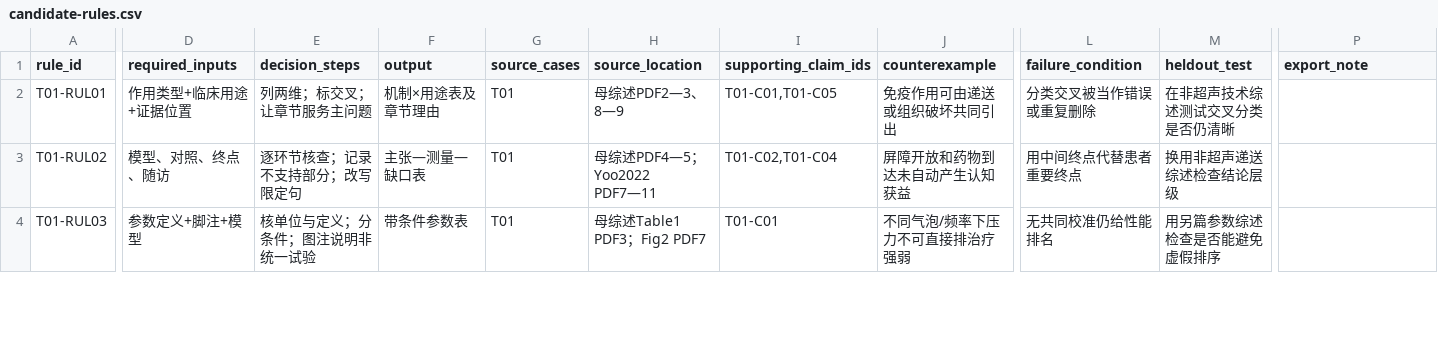
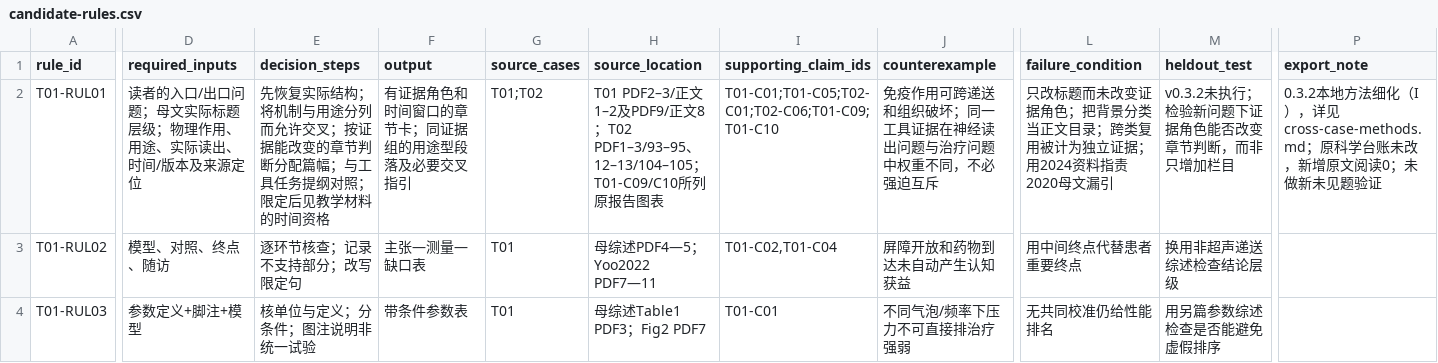
Before and after one commit to TroyeXie/review-reconstruction, a CSV file: references/candidate-rules.csv, drawn as a sheet; only a part is shown, gaps mark what is left out; the diff covers the shown part only; the diff names each change by its address in the sheet, - before the commit and + after, or states it on an @@ line.

Commit message:
Publish review reconstruction methods v0.3.5 and focused-ultrasound usage guide

```diff
--- a/references/candidate-rules.csv
+++ b/references/candidate-rules.csv
-D2 (required_inputs): 作用类型+临床用途+证据位置
+D2 (required_inputs): 读者的入口/出口问题；母文实际标题层级；物理作用、用途、实际读出、时间/版本及来源定位
-E2 (decision_steps): 列两维；标交叉；让章节服务主问题
+E2 (decision_steps): 先恢复实际结构；将机制与用途分列而允许交叉；按证据能改变的章节判断分配篇幅；与工具任务提纲对照；限定后见教学材料的时间资格
-F2 (output): 机制×用途表及章节理由
+F2 (output): 有证据角色和时间窗口的章节卡；同证据组的用途型段落及必要交叉指引
-G2 (source_cases): T01
+G2 (source_cases): T01;T02
-H2 (source_location): 母综述PDF2—3、8—9
+H2 (source_location): T01 PDF2–3/正文1–2及PDF9/正文8；T02 PDF1–3/93–95、12–13/104–105；T01-C09/C10所列原报告图表
-I2 (supporting_claim_ids): T01-C01,T01-C05
+I2 (supporting_claim_ids): T01-C01;T01-C05;T02-C01;T02-C06;T01-C09;T01-C10
-J2 (counterexample): 免疫作用可由递送或组织破坏共同引出
+J2 (counterexample): 免疫作用可跨递送和组织破坏；同一工具证据在神经读出问题与治疗问题中权重不同，不必强迫互斥
-L2 (failure_condition): 分类交叉被当作错误或重复删除
+L2 (failure_condition): 只改标题而未改变证据角色；把背景分类当正文目录；跨类复用被计为独立证据；用2024资料指责2020母文漏引
-M2 (heldout_test): 在非超声技术综述测试交叉分类是否仍清晰
+M2 (heldout_test): v0.3.2未执行；检验新问题下证据角色能否改变章节判断，而非只增加栏目
-P2 (export_note): (empty)
+P2 (export_note): 0.3.2本地方法细化（I），详见cross-case-methods.md；原科学台账未改，新增原文阅读0；未做新未见题验证
```
Also changed, not shown: 57 edited cells elsewhere in this file, 21 other files.
